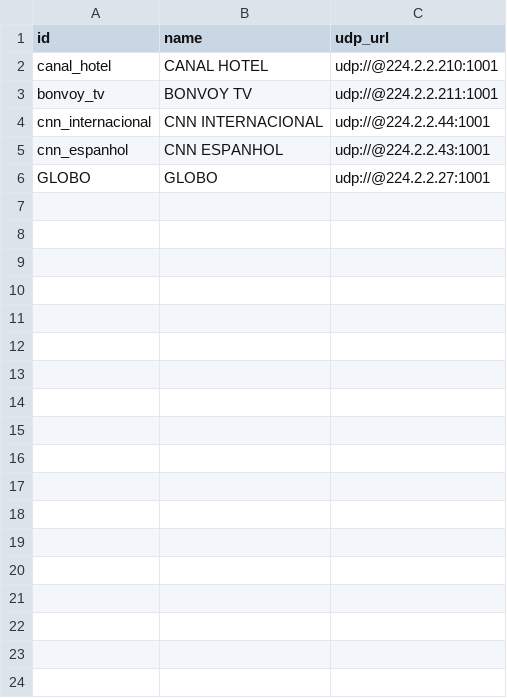
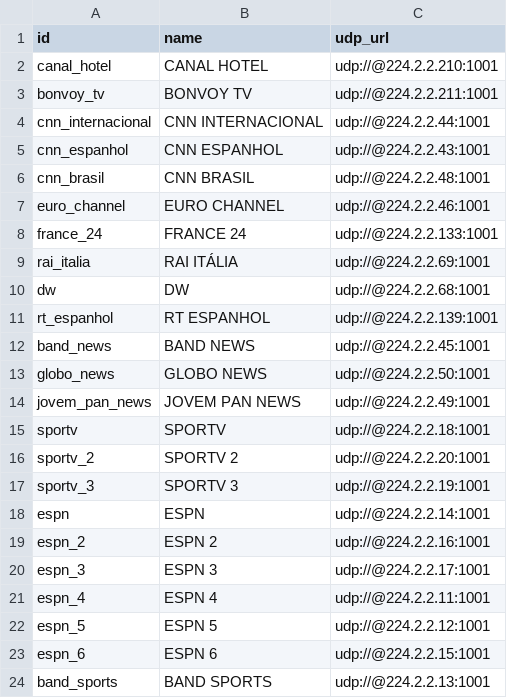
Before and after one commit to Lokoselli/tv-dashboard, a CSV file: streams.csv, drawn as a sheet; only a part is shown; the diff covers the shown part only.

```diff
--- a/streams.csv
+++ b/streams.csv
@@ -5,2 +5,20 @@ cnn_internacional,CNN INTERNACIONAL,udp://@224.2.2.44:1001
 cnn_espanhol,CNN ESPANHOL,udp://@224.2.2.43:1001
-GLOBO,GLOBO,udp://@224.2.2.27:1001
+cnn_brasil,CNN BRASIL,udp://@224.2.2.48:1001
+euro_channel,EURO CHANNEL,udp://@224.2.2.46:1001
+france_24,FRANCE 24,udp://@224.2.2.133:1001
+rai_italia,RAI ITÁLIA,udp://@224.2.2.69:1001
+dw,DW,udp://@224.2.2.68:1001
+rt_espanhol,RT ESPANHOL,udp://@224.2.2.139:1001
+band_news,BAND NEWS,udp://@224.2.2.45:1001
+globo_news,GLOBO NEWS,udp://@224.2.2.50:1001
+jovem_pan_news,JOVEM PAN NEWS,udp://@224.2.2.49:1001
+sportv,SPORTV,udp://@224.2.2.18:1001
+sportv_2,SPORTV 2,udp://@224.2.2.20:1001
+sportv_3,SPORTV 3,udp://@224.2.2.19:1001
+espn,ESPN,udp://@224.2.2.14:1001
+espn_2,ESPN 2,udp://@224.2.2.16:1001
+espn_3,ESPN 3,udp://@224.2.2.17:1001
+espn_4,ESPN 4,udp://@224.2.2.11:1001
+espn_5,ESPN 5,udp://@224.2.2.12:1001
+espn_6,ESPN 6,udp://@224.2.2.15:1001
+band_sports,BAND SPORTS,udp://@224.2.2.13:1001
```
Also changed, not shown: 37 added rows elsewhere in this file, 7 other files.
